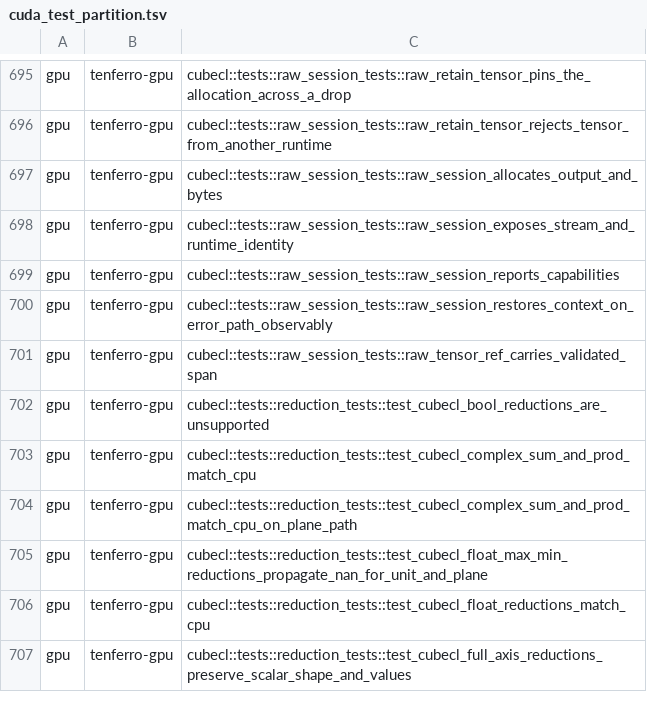
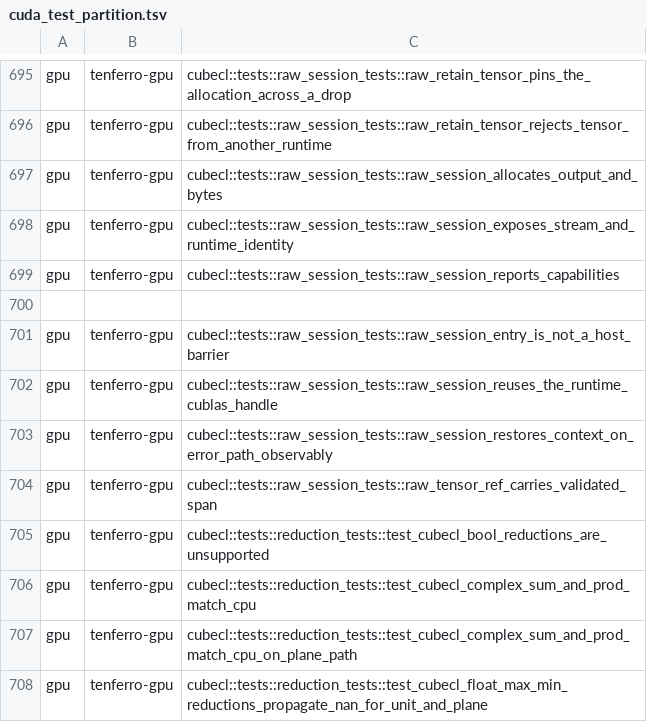
Before and after one commit to tensor4all/tenferro-rs, a TSV file: scripts/ci/cuda_test_partition.tsv, drawn as a sheet; only a part is shown, gaps mark what is left out; the shorter side is filled out with more unchanged rows; the diff names each change by its address in the sheet, - before the commit and + after, or states it on an @@ line.

Commit message:
fix(gpu): make raw-session entry non-blocking and expose the runtime cuBLAS handle (#2109)
Makes the raw-session entry non-blocking (#2078) and exposes the runtime's stream-bound cuBLAS handle (#2083), plus the CUDA-partition entries for the new raw-session tests.

The only failing check is the non-required `CI configuration checks` (pre-existing 0.10.2 pin-content drift on main, tracked separately).

```diff
--- a/scripts/ci/cuda_test_partition.tsv
+++ b/scripts/ci/cuda_test_partition.tsv
+row 700: (empty)
+row 701: gpu | tenferro-gpu | cubecl::tests::raw_session_tests::raw_session_entry_is_not_a_host_barrier
+row 702: gpu | tenferro-gpu | cubecl::tests::raw_session_tests::raw_session_reuses_the_runtime_cublas_handle
```
Also changed, not shown: 5 other files.
